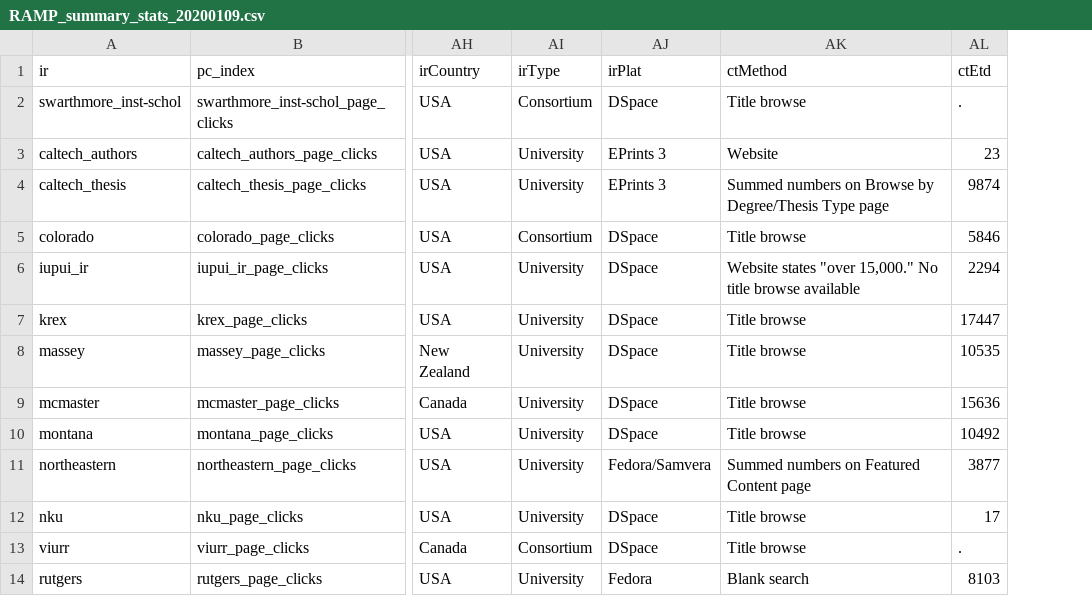
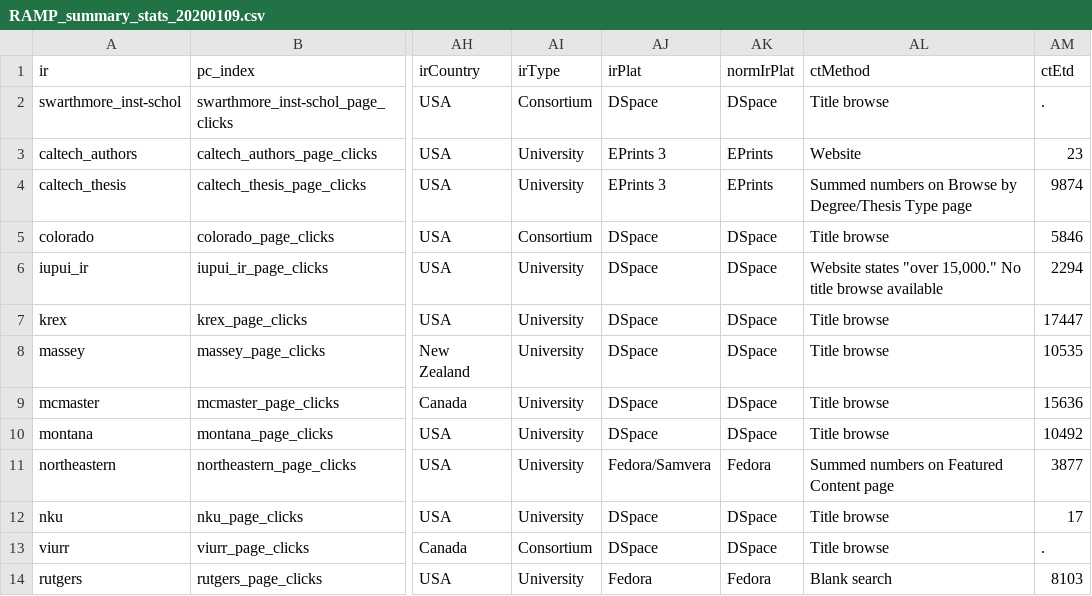
Before and after one commit to imls-measuring-up/ramp-analyses-scripts, a CSV file: results/RAMP_summary_stats_20200109.csv, drawn as a sheet; only a part is shown, gaps mark what is left out; the diff names each change by its address in the sheet, - before the commit and + after, or states it on an @@ line.

Commit message:
describing analyses, ignoring north-south data file

```diff
--- a/results/RAMP_summary_stats_20200109.csv
+++ b/results/RAMP_summary_stats_20200109.csv
+column AK (normIrPlat), rows 2-14: DSpace | EPrints | EPrints | DSpace | DSpace | DSpace | DSpace | DSpace | DSpace | Fedora | DSpace | DSpace | Fedora
```
Also changed, not shown: 3 other files.
